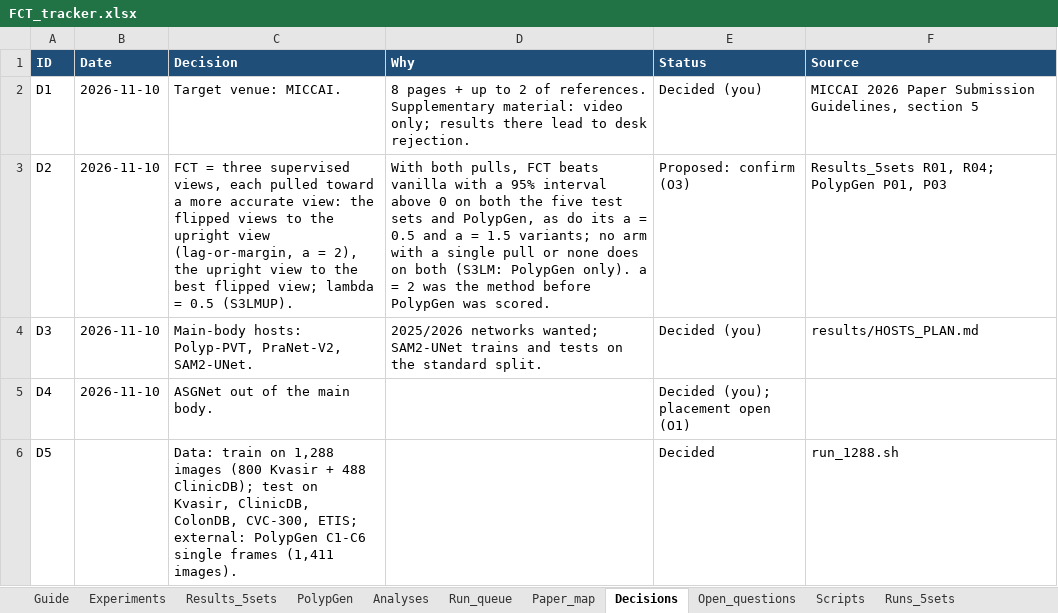
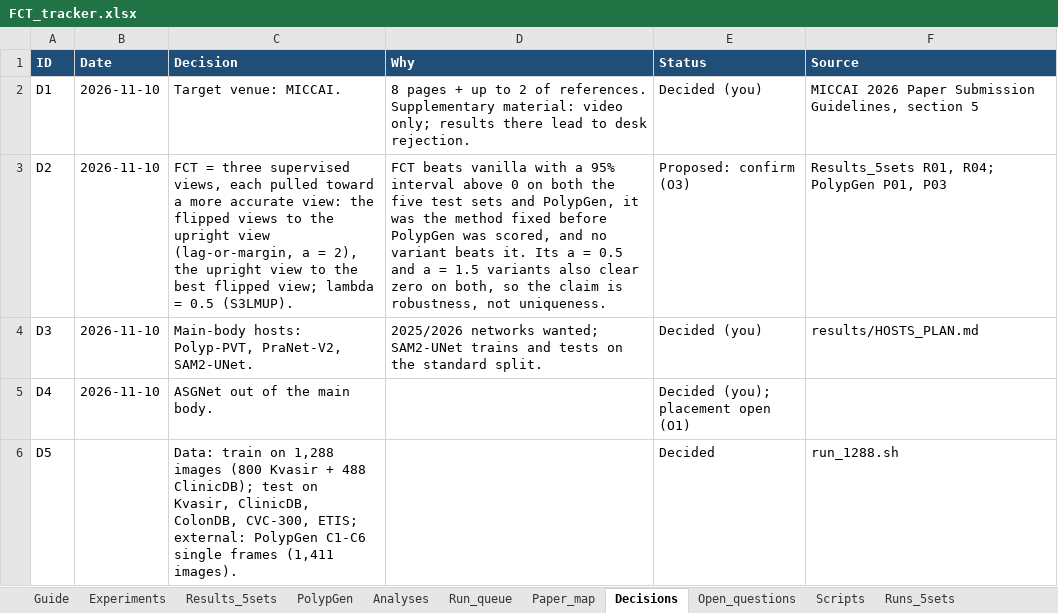
Before and after one commit to Yassinesr/Polyp-PVT, an Excel workbook: FCT_tracker.xlsx, sheet Decisions, drawn as a sheet; only a part is shown; values as stored, in another font and other column widths than the file's, no borders; the diff names each change by its address in the sheet, - before the commit and + after, or states it on an @@ line.

```diff
--- a/FCT_tracker.xlsx (sheet Decisions)
+++ b/FCT_tracker.xlsx (sheet Decisions)
-D3 (Why): With both pulls, FCT beats vanilla with a 95% interval above 0 on both the five test sets and PolypGen, as do its a = 0.5 and a = 1.5 variants; no arm with a single pull or none does on both (S3LM: PolypGen only). a = 2 was the method before PolypGen was scored.
+D3 (Why): FCT beats vanilla with a 95% interval above 0 on both the five test sets and PolypGen, it was the method fixed before PolypGen was scored, and no variant beats it. Its a = 0.5 and a = 1.5 variants also clear zero on both, so the claim is robustness, not uniqueness.
```
Also changed, not shown: sheet Analyses, 1 other file.
